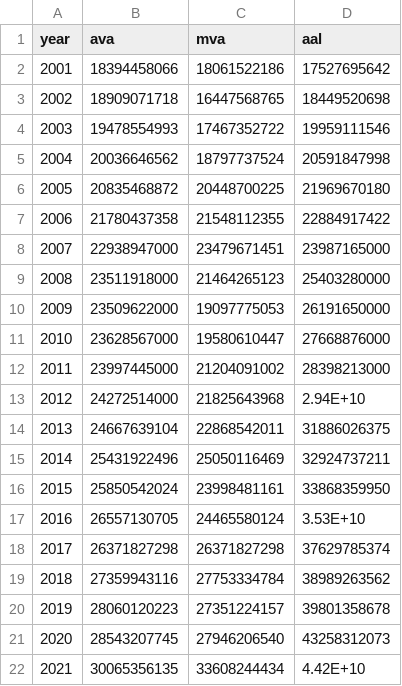
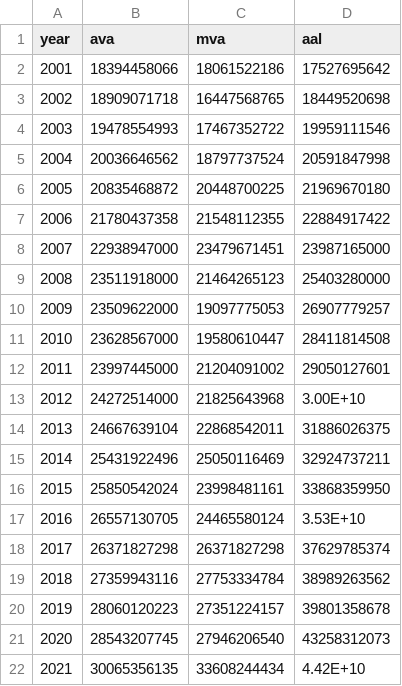
Before and after one commit to ReasonFoundation/PensionHistData, a CSV file: Texas/TxERS_ava_aal.csv, drawn as a sheet.

Commit message:
Add files via upload

```diff
--- a/Texas/TxERS_ava_aal.csv
+++ b/Texas/TxERS_ava_aal.csv
@@ -9,6 +9,6 @@ year,ava,mva,aal
 2008,23511918000,21464265123,25403280000
-2009,23509622000,19097775053,26191650000
-2010,23628567000,19580610447,27668876000
-2011,23997445000,21204091002,28398213000
-2012,24272514000,21825643968,2.94E+10
+2009,23509622000,19097775053,26907779257
+2010,23628567000,19580610447,28411814508
+2011,23997445000,21204091002,29050127601
+2012,24272514000,21825643968,3.00E+10
 2013,24667639104,22868542011,31886026375
```
